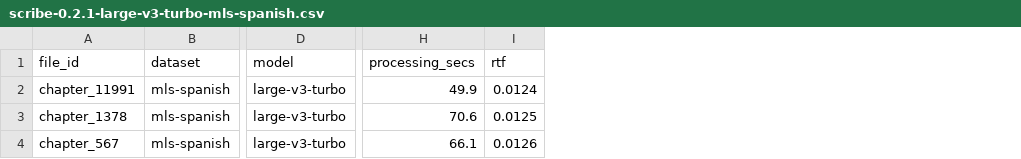
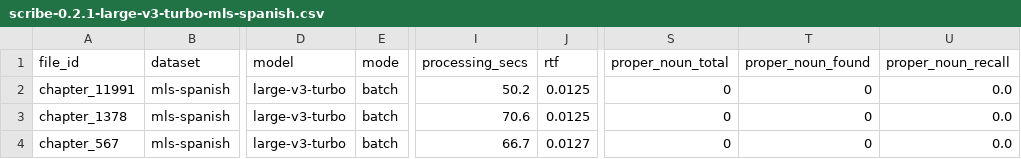
Before and after one commit to theam/scribe, a CSV file: experiments/eval/results/scribe-0.2.1-large-v3-turbo-mls-spanish.csv, drawn as a sheet; only a part is shown, gaps mark what is left out; addresses are those after the commit; the diff names each change by its address in the sheet, - before the commit and + after, or states it on an @@ line.

```diff
--- a/experiments/eval/results/scribe-0.2.1-large-v3-turbo-mls-spanish.csv
+++ b/experiments/eval/results/scribe-0.2.1-large-v3-turbo-mls-spanish.csv
+column E (mode), rows 2-4: all batch
+column S (proper_noun_total), rows 2-4: all 0
+column T (proper_noun_found), rows 2-4: all 0
+column U (proper_noun_recall), rows 2-4: all 0.0
-I2 (processing_secs): 49.9
+I2 (processing_secs): 50.2
-J2 (rtf): 0.0124
+J2 (rtf): 0.0125
-I4 (processing_secs): 66.1
+I4 (processing_secs): 66.7
-J4 (rtf): 0.0126
+J4 (rtf): 0.0127
```
Also changed, not shown: experiments/eval/results/scribe-0.2.1-large-v3-turbo-earnings21.csv, experiments/eval/results/scribe-0.2.1-large-v3-turbo-tedlium.csv.
